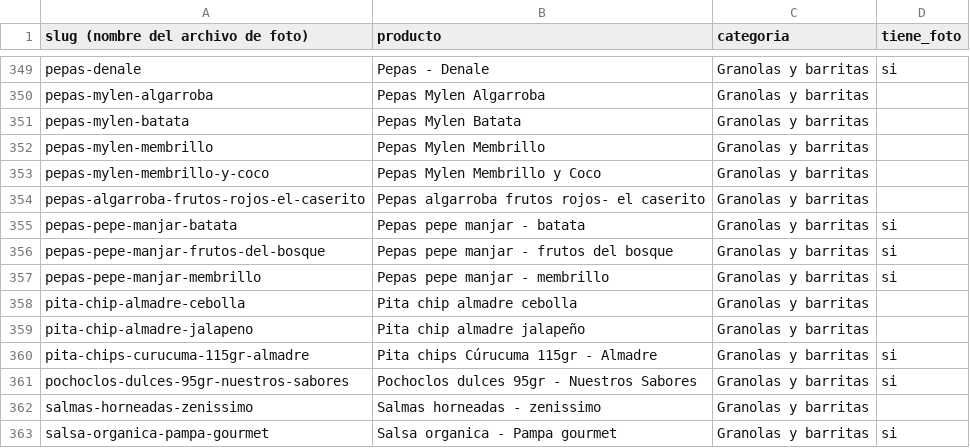
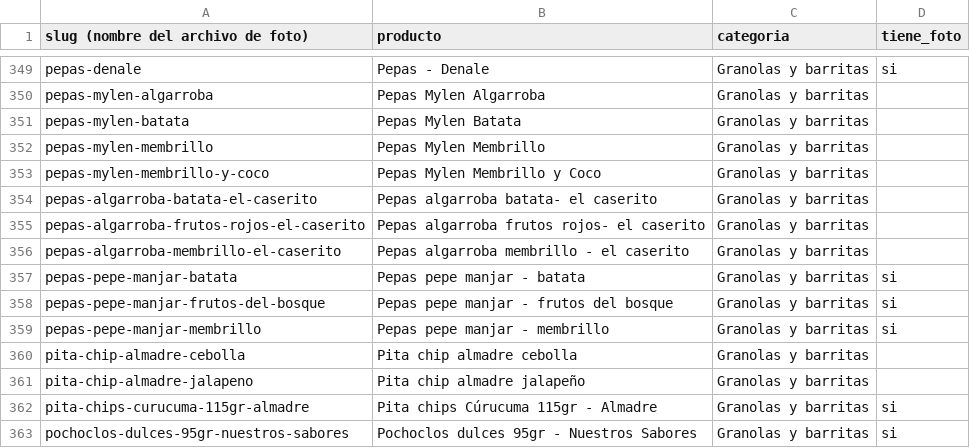
Before and after one commit to bethoven996/La_ribera, a CSV file: web/data/slugs.csv, drawn as a sheet; only a part is shown, gaps mark what is left out; the shorter side is filled out with more unchanged rows; the diff names each change by its address in the sheet, - before the commit and + after, or states it on an @@ line.

```diff
--- a/web/data/slugs.csv
+++ b/web/data/slugs.csv
+row 354: pepas-algarroba-batata-el-caserito | Pepas algarroba batata- el caserito | Granolas y barritas
+row 356: pepas-algarroba-membrillo-el-caserito | Pepas algarroba membrillo - el caserito | Granolas y barritas
```
Also changed, not shown: 1 other file.
